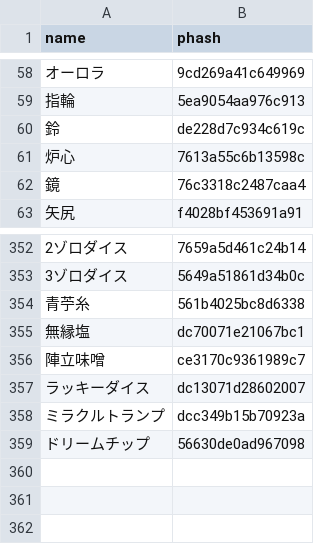
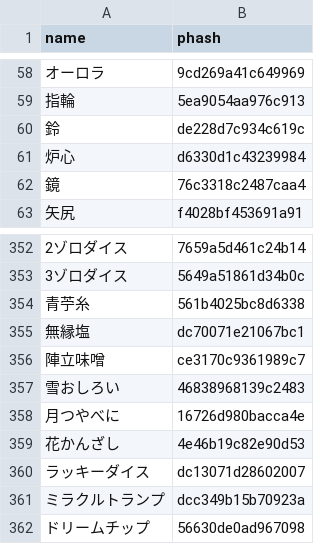
Before and after one commit to fgosc/fgosccalc, a CSV file: hash_item.csv, drawn as a sheet; only a part is shown, gaps mark what is left out; the diff names each change by its address in the sheet, - before the commit and + after, or states it on an @@ line.

```diff
--- a/hash_item.csv
+++ b/hash_item.csv
-B61 (phash): 7613a55c6b13598c
+B61 (phash): d6330d1c43239984
+row 357: 雪おしろい | 46838968139c2483
+row 358: 月つやべに | 16726d980bacca4e
+row 359: 花かんざし | 4e46b19c82e90d53
```
Also changed, not shown: 1 other file.
